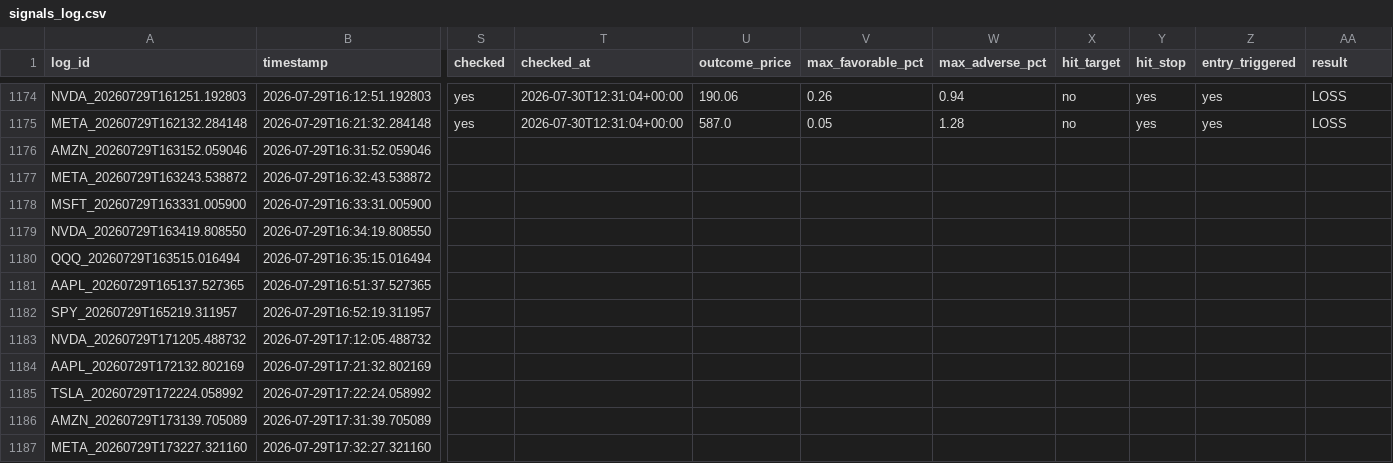
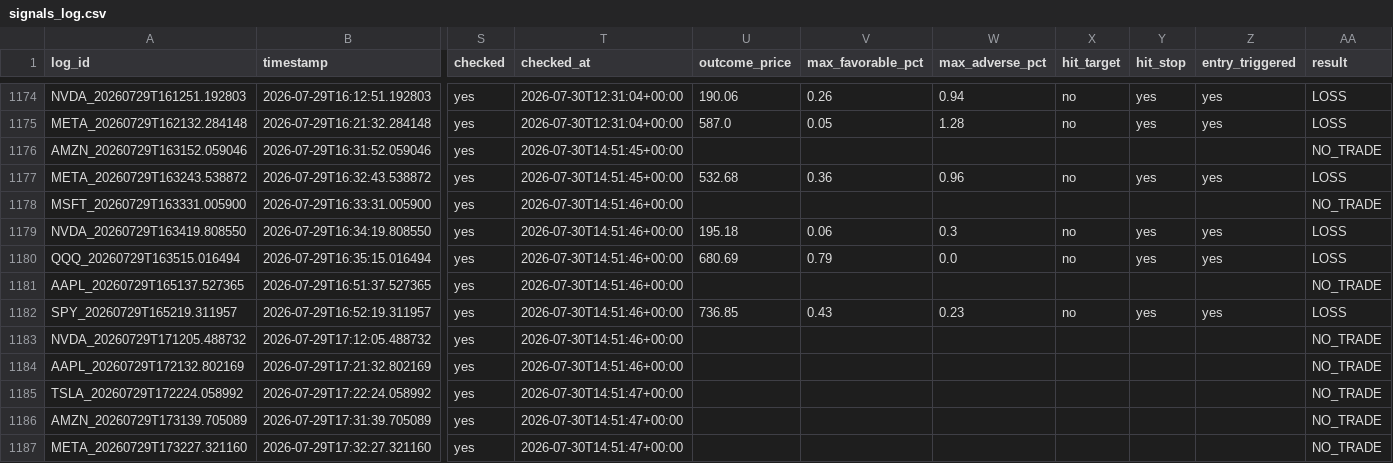
Before and after one commit to xel0irg/stock-ai-bot, a CSV file: backtest/signals_log.csv, drawn as a sheet; only a part is shown, gaps mark what is left out; the diff covers the shown part only; the diff names each change by its address in the sheet, - before the commit and + after, or states it on an @@ line.

Commit message:
chore: update backtest outcomes [skip ci]

```diff
--- a/backtest/signals_log.csv
+++ b/backtest/signals_log.csv
-S1176:S1187 (checked): (empty)
+S1176:S1187 (checked): yes
-T1176:T1177 (checked_at): (empty)
+T1176:T1177 (checked_at): 2026-07-30T14:51:45+00:00
-AA1176 (result): (empty)
+AA1176 (result): NO_TRADE
-U1177 (outcome_price): (empty)
+U1177 (outcome_price): 532.68
-V1177 (max_favorable_pct): (empty)
+V1177 (max_favorable_pct): 0.36
-W1177 (max_adverse_pct): (empty)
+W1177 (max_adverse_pct): 0.96
-X1177 (hit_target): (empty)
+X1177 (hit_target): no
-Y1177 (hit_stop): (empty)
+Y1177 (hit_stop): yes
-Z1177 (entry_triggered): (empty)
+Z1177 (entry_triggered): yes
-AA1177 (result): (empty)
+AA1177 (result): LOSS
-T1178:T1184 (checked_at): (empty)
+T1178:T1184 (checked_at): 2026-07-30T14:51:46+00:00
-AA1178 (result): (empty)
+AA1178 (result): NO_TRADE
-U1179 (outcome_price): (empty)
+U1179 (outcome_price): 195.18
-V1179 (max_favorable_pct): (empty)
+V1179 (max_favorable_pct): 0.06
-W1179 (max_adverse_pct): (empty)
+W1179 (max_adverse_pct): 0.3
-X1179:X1180 (hit_target): (empty)
+X1179:X1180 (hit_target): no
-Y1179:Y1180 (hit_stop): (empty)
+Y1179:Y1180 (hit_stop): yes
-Z1179:Z1180 (entry_triggered): (empty)
+Z1179:Z1180 (entry_triggered): yes
-AA1179:AA1180 (result): (empty)
+AA1179:AA1180 (result): LOSS
-U1180 (outcome_price): (empty)
+U1180 (outcome_price): 680.69
-V1180 (max_favorable_pct): (empty)
+V1180 (max_favorable_pct): 0.79
-W1180 (max_adverse_pct): (empty)
+W1180 (max_adverse_pct): 0.0
-AA1181 (result): (empty)
+AA1181 (result): NO_TRADE
-U1182 (outcome_price): (empty)
+U1182 (outcome_price): 736.85
-V1182 (max_favorable_pct): (empty)
+V1182 (max_favorable_pct): 0.43
-W1182 (max_adverse_pct): (empty)
+W1182 (max_adverse_pct): 0.23
-X1182 (hit_target): (empty)
+X1182 (hit_target): no
-Y1182 (hit_stop): (empty)
+Y1182 (hit_stop): yes
-Z1182 (entry_triggered): (empty)
+Z1182 (entry_triggered): yes
-AA1182 (result): (empty)
+AA1182 (result): LOSS
-AA1183:AA1187 (result): (empty)
+AA1183:AA1187 (result): NO_TRADE
-T1185:T1187 (checked_at): (empty)
+T1185:T1187 (checked_at): 2026-07-30T14:51:47+00:00
```
Also changed, not shown: 21 edited cells elsewhere in this file.
